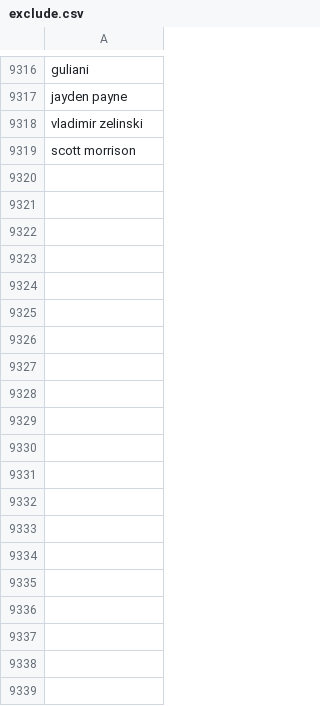
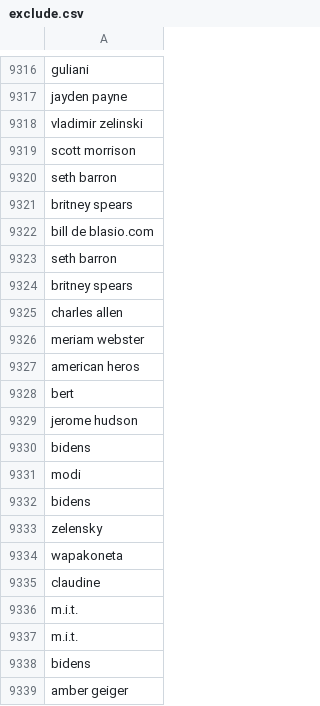
Before and after one commit to responsibleads/responsibleads.github.io, a CSV file: data/exclude.csv, drawn as a sheet; only a part is shown, gaps mark what is left out; the diff covers the shown part only.

Commit message:
Add 9/21/2019 data

```diff
--- a/data/exclude.csv
+++ b/data/exclude.csv
@@ -9319 +9319,21 @@ vladimir zelinski
 scott morrison
+seth barron
+britney spears
+bill de blasio.com
+seth barron
+britney spears
+charles allen
+meriam webster
+american heros
+bert
+jerome hudson
+bidens
+modi
+bidens
+zelensky
+wapakoneta
+claudine
+m.i.t.
+m.i.t.
+bidens
+amber geiger
```
Also changed, not shown: 73 added rows elsewhere in this file, data/ads_2019-09-14_2019-09-20.csv, 2 other files.
